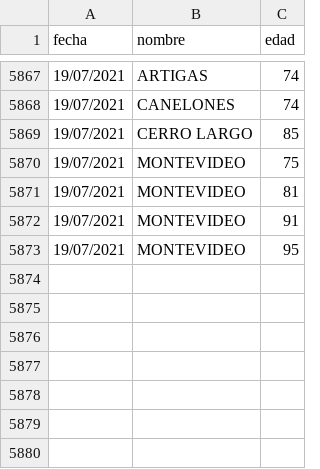
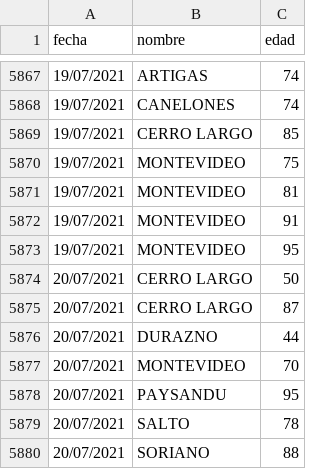
Before and after one commit to lscasso/covid, a CSV file: estadisticasUY_fallecimientos.csv, drawn as a sheet; only a part is shown, gaps mark what is left out; the diff names each change by its address in the sheet, - before the commit and + after, or states it on an @@ line.

Commit message:
update 20/07/2021

```diff
--- a/estadisticasUY_fallecimientos.csv
+++ b/estadisticasUY_fallecimientos.csv
+row 5874: 20/07/2021 | CERRO LARGO | 50
+row 5875: 20/07/2021 | CERRO LARGO | 87
+row 5876: 20/07/2021 | DURAZNO | 44
+row 5877: 20/07/2021 | MONTEVIDEO | 70
+row 5878: 20/07/2021 | PAYSANDU | 95
+row 5879: 20/07/2021 | SALTO | 78
+row 5880: 20/07/2021 | SORIANO | 88
```
